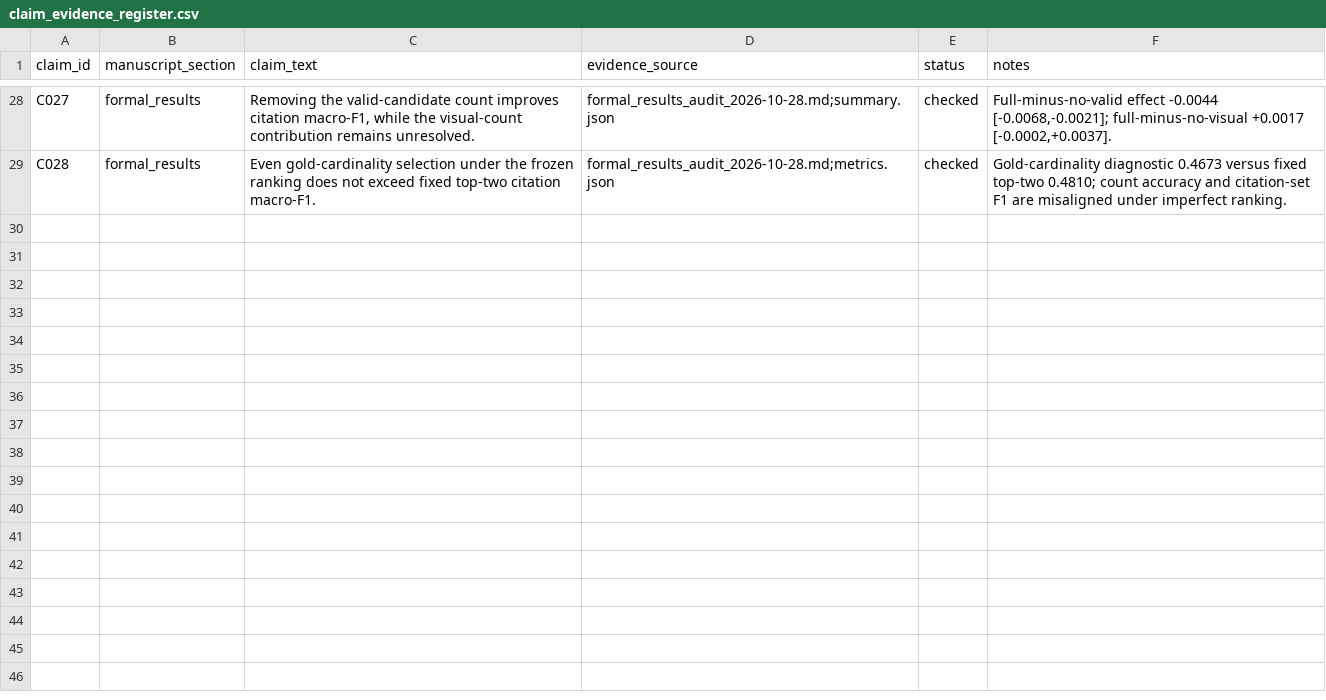
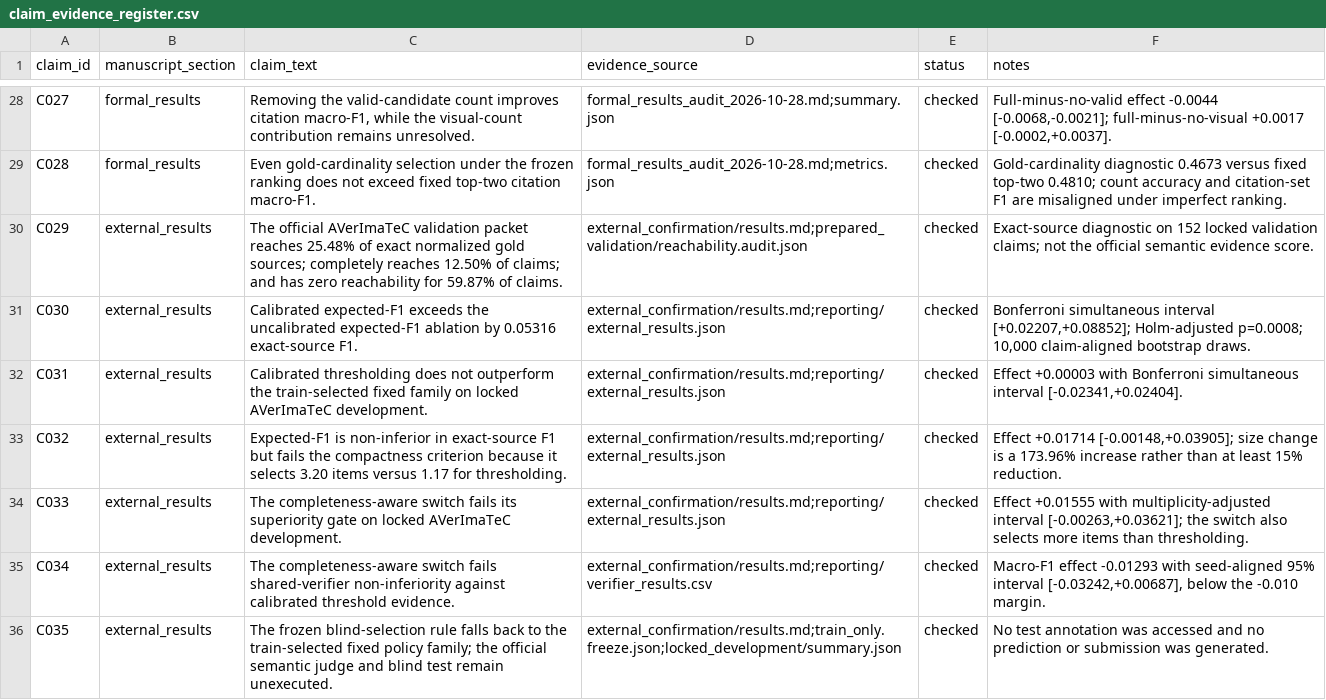
Before and after one commit to shasabbir/tpg-fact, a CSV file: research/claim_evidence_register.csv, drawn as a sheet; only a part is shown, gaps mark what is left out.

Commit message:
external: preserve locked diagnostic confirmation

```diff
--- a/research/claim_evidence_register.csv
+++ b/research/claim_evidence_register.csv
@@ -29 +29,8 @@ C027,formal_results,"Removing the valid-candidate count improves citation macro-
 C028,formal_results,"Even gold-cardinality selection under the frozen ranking does not exceed fixed top-two citation macro-F1.",formal_results_audit_2026-10-28.md;metrics.json,checked,"Gold-cardinality diagnostic 0.4673 versus fixed top-two 0.4810; count accuracy and citation-set F1 are misaligned under imperfect ranking."
+C029,external_results,"The official AVerImaTeC validation packet reaches 25.48% of exact normalized gold sources; completely reaches 12.50% of claims; and has zero reachability for 59.87% of claims.",external_confirmation/results.md;prepared_validation/reachability.audit.json,checked,"Exact-source diagnostic on 152 locked validation claims; not the official semantic evidence score."
+C030,external_results,"Calibrated expected-F1 exceeds the uncalibrated expected-F1 ablation by 0.05316 exact-source F1.",external_confirmation/results.md;reporting/external_results.json,checked,"Bonferroni simultaneous interval [+0.02207,+0.08852]; Holm-adjusted p=0.0008; 10,000 claim-aligned bootstrap draws."
+C031,external_results,"Calibrated thresholding does not outperform the train-selected fixed family on locked AVerImaTeC development.",external_confirmation/results.md;reporting/external_results.json,checked,"Effect +0.00003 with Bonferroni simultaneous interval [-0.02341,+0.02404]."
+C032,external_results,"Expected-F1 is non-inferior in exact-source F1 but fails the compactness criterion because it selects 3.20 items versus 1.17 for thresholding.",external_confirmation/results.md;reporting/external_results.json,checked,"Effect +0.01714 [-0.00148,+0.03905]; size change is a 173.96% increase rather than at least 15% reduction."
+C033,external_results,"The completeness-aware switch fails its superiority gate on locked AVerImaTeC development.",external_confirmation/results.md;reporting/external_results.json,checked,"Effect +0.01555 with multiplicity-adjusted interval [-0.00263,+0.03621]; the switch also selects more items than thresholding."
+C034,external_results,"The completeness-aware switch fails shared-verifier non-inferiority against calibrated threshold evidence.",external_confirmation/results.md;reporting/verifier_results.csv,checked,"Macro-F1 effect -0.01293 with seed-aligned 95% interval [-0.03242,+0.00687], below the -0.010 margin."
+C035,external_results,"The frozen blind-selection rule falls back to the train-selected fixed policy family; the official semantic judge and blind test remain unexecuted.",external_confirmation/results.md;train_only.freeze.json;locked_development/summary.json,checked,"No test annotation was accessed and no prediction or submission was generated."
```
Also changed, not shown: 17 other files.
